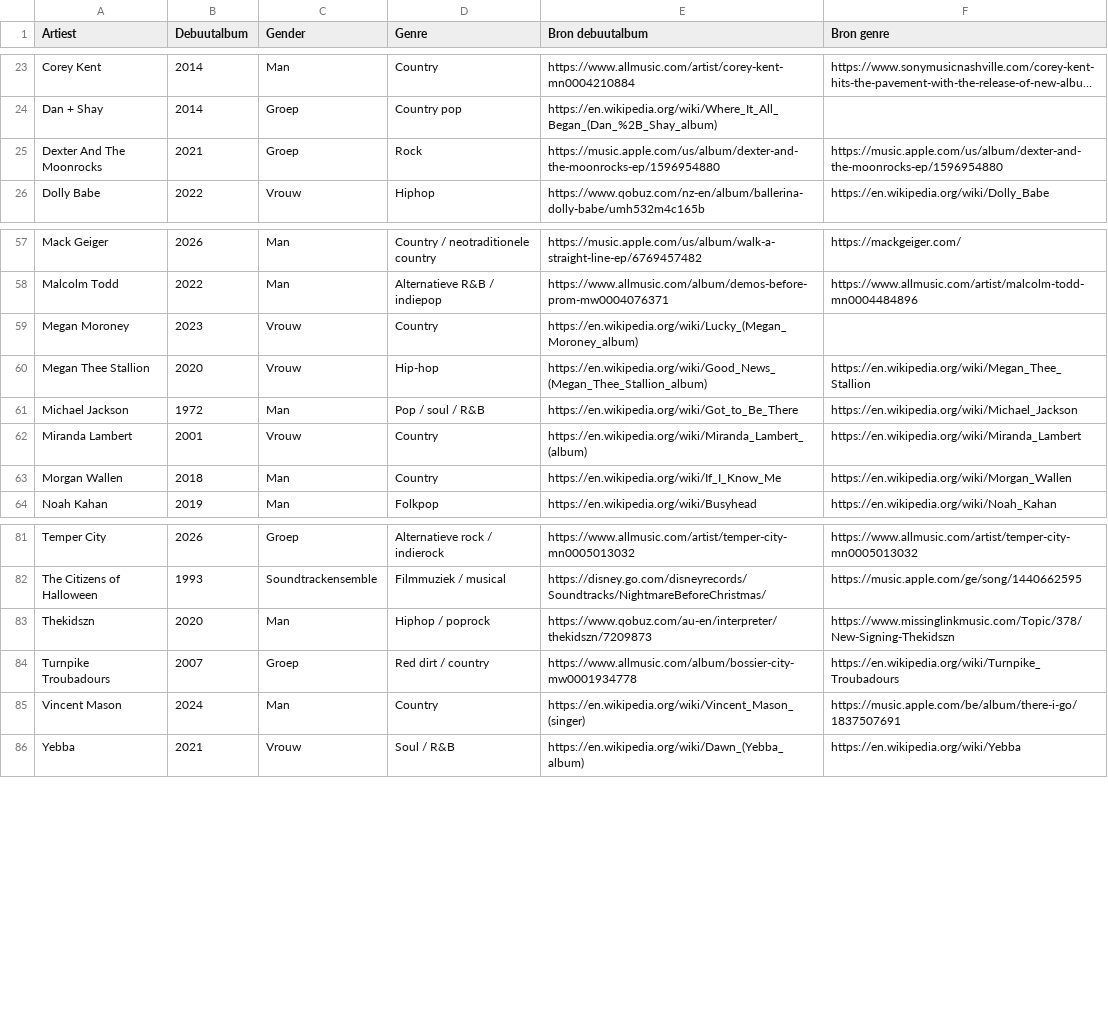
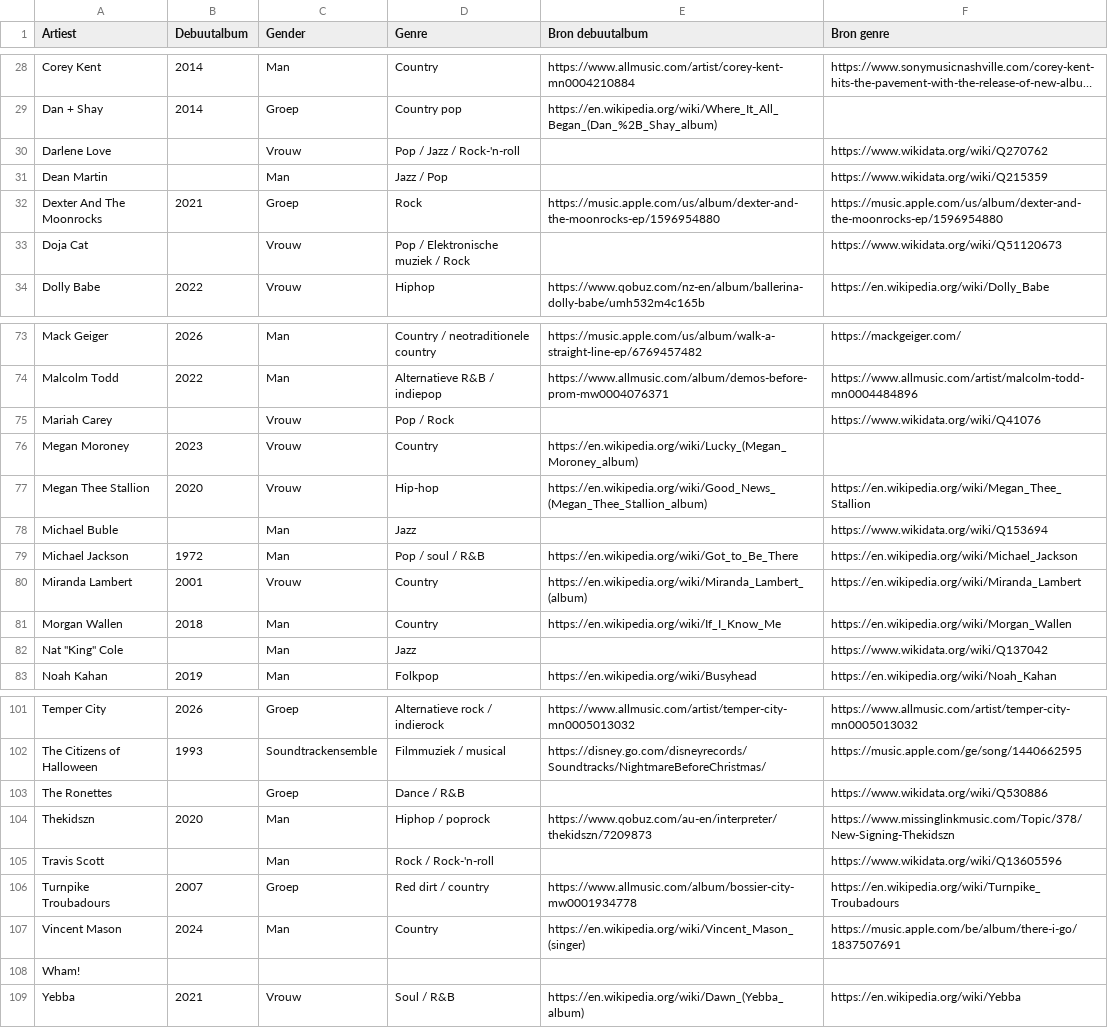
Before and after one commit to seppegoossens99-eng/billboard-hot-100-reversed, a CSV file: billboard_artist_extra.csv, drawn as a sheet; only a part is shown, gaps mark what is left out; long unchanged cells end in …; the diff covers the shown part only; the diff names each change by its address in the sheet, - before the commit and + after, or states it on an @@ line.

```diff
--- a/billboard_artist_extra.csv
+++ b/billboard_artist_extra.csv
+row 30: Darlene Love |  | Vrouw | Pop / Jazz / Rock-'n-roll |  | https://www.wikidata.org/wiki/Q270762
+row 31: Dean Martin |  | Man | Jazz / Pop |  | https://www.wikidata.org/wiki/Q215359
+row 33: Doja Cat |  | Vrouw | Pop / Elektronische muziek / Rock |  | https://www.wikidata.org/wiki/Q51120673
+row 75: Mariah Carey |  | Vrouw | Pop / Rock |  | https://www.wikidata.org/wiki/Q41076
+row 78: Michael Buble |  | Man | Jazz |  | https://www.wikidata.org/wiki/Q153694
+row 82: Nat "King" Cole |  | Man | Jazz |  | https://www.wikidata.org/wiki/Q137042
+row 103: The Ronettes |  | Groep | Dance / R&B |  | https://www.wikidata.org/wiki/Q530886
+row 105: Travis Scott |  | Man | Rock / Rock-'n-roll |  | https://www.wikidata.org/wiki/Q13605596
+row 108: Wham!
```
Also changed, not shown: 14 added rows elsewhere in this file, billboard_artist_profiles.csv, billboard_band_members.csv, 8 other files.
